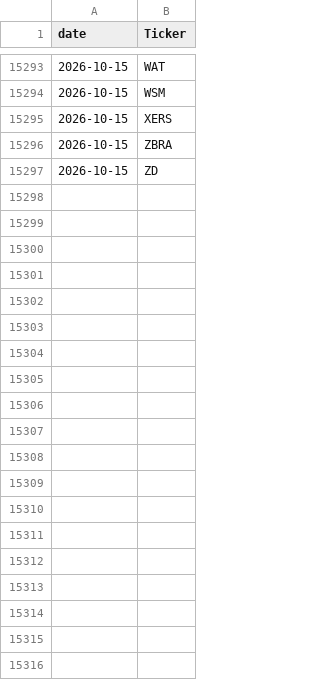
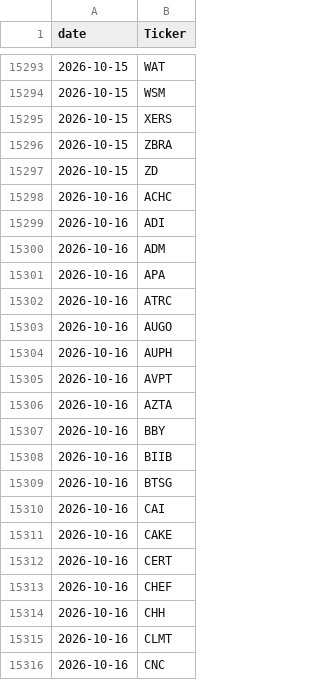
Before and after one commit to alexanderabe28-cpu/Theme--Heatmap, a CSV file: data/scan/scan_history.csv, drawn as a sheet; only a part is shown, gaps mark what is left out; the diff covers the shown part only; the diff names each change by its address in the sheet, - before the commit and + after, or states it on an @@ line.

```diff
--- a/data/scan/scan_history.csv
+++ b/data/scan/scan_history.csv
+row 15298: 2026-10-16 | ACHC
+row 15299: 2026-10-16 | ADI
+row 15300: 2026-10-16 | ADM
+row 15301: 2026-10-16 | APA
+row 15302: 2026-10-16 | ATRC
+row 15303: 2026-10-16 | AUGO
+row 15304: 2026-10-16 | AUPH
+row 15305: 2026-10-16 | AVPT
+row 15306: 2026-10-16 | AZTA
+row 15307: 2026-10-16 | BBY
+row 15308: 2026-10-16 | BIIB
+row 15309: 2026-10-16 | BTSG
+row 15310: 2026-10-16 | CAI
+row 15311: 2026-10-16 | CAKE
+row 15312: 2026-10-16 | CERT
+row 15313: 2026-10-16 | CHEF
+row 15314: 2026-10-16 | CHH
+row 15315: 2026-10-16 | CLMT
+row 15316: 2026-10-16 | CNC
```
Also changed, not shown: 72 added rows elsewhere in this file, data/benchmarks.csv, data/breadth_daily.csv, 4 other files.
